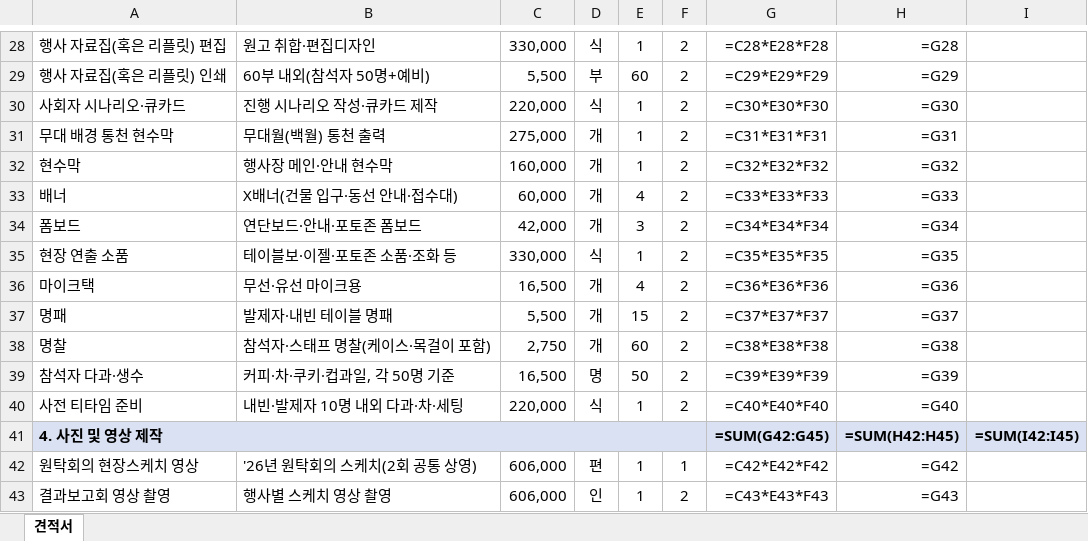
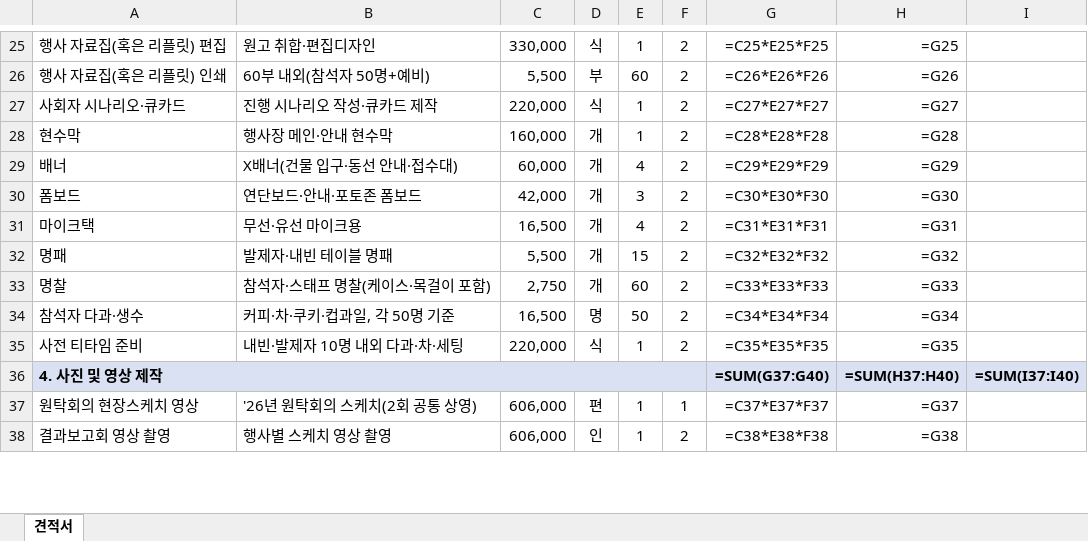
Before and after one commit to syoug93/-, an Excel workbook: 2026_취약노동자원탁회의_결과보고회/지혜의영토_견적서_노사발전재단.xlsx, sheet 견적서, drawn as a sheet; only a part is shown, gaps mark what is left out; values as stored, in another font and other column widths than the file's, no borders; formulas without a stored value are shown as written; removed rows and columns are numbered as before the commit, all else as after; the diff covers the shown part only; the diff names each change by its address in the sheet, - before the commit and + after, or states it on an @@ line.

```diff
--- a/2026_취약노동자원탁회의_결과보고회/지혜의영토_견적서_노사발전재단.xlsx (sheet 견적서)
+++ b/2026_취약노동자원탁회의_결과보고회/지혜의영토_견적서_노사발전재단.xlsx (sheet 견적서)
-G25: =C28*E28*F28
+G25: =C25*E25*F25
-H25: =G28
+H25: =G25
-G26: =C29*E29*F29
+G26: =C26*E26*F26
-H26: =G29
+H26: =G26
-G27: =C30*E30*F30
+G27: =C27*E27*F27
-H27: =G30
+H27: =G27
-row 31: 무대 배경 통천 현수막 | 무대월(백월) 통천 출력 | 275,000 | 개 | 1 | 2 | =C31*E31*F31 | =G31
-G28: =C32*E32*F32
+G28: =C28*E28*F28
-H28: =G32
+H28: =G28
-G29: =C33*E33*F33
+G29: =C29*E29*F29
-H29: =G33
+H29: =G29
-G30: =C34*E34*F34
+G30: =C30*E30*F30
-H30: =G34
+H30: =G30
-row 35: 현장 연출 소품 | 테이블보·이젤·포토존 소품·조화 등 | 330,000 | 식 | 1 | 2 | =C35*E35*F35 | =G35
-G31: =C36*E36*F36
+G31: =C31*E31*F31
-H31: =G36
+H31: =G31
-G32: =C37*E37*F37
+G32: =C32*E32*F32
-H32: =G37
+H32: =G32
-G33: =C38*E38*F38
+G33: =C33*E33*F33
-H33: =G38
+H33: =G33
-G34: =C39*E39*F39
+G34: =C34*E34*F34
-H34: =G39
+H34: =G34
-G35: =C40*E40*F40
+G35: =C35*E35*F35
-H35: =G40
+H35: =G35
-G36: =SUM(G42:G45)
+G36: =SUM(G37:G40)
-H36: =SUM(H42:H45)
+H36: =SUM(H37:H40)
-I36: =SUM(I42:I45)
+I36: =SUM(I37:I40)
-G37: =C42*E42*F42
+G37: =C37*E37*F37
-H37: =G42
+H37: =G37
-G38: =C43*E43*F43
+G38: =C38*E38*F38
-H38: =G43
+H38: =G38
```
Also changed, not shown: 4 removed rows and 85 edited cells elsewhere in this sheet, 2026_취약노동자원탁회의_결과보고회/[내부]견적_산출근거_2025실적비교.xlsx, 3 other files.
